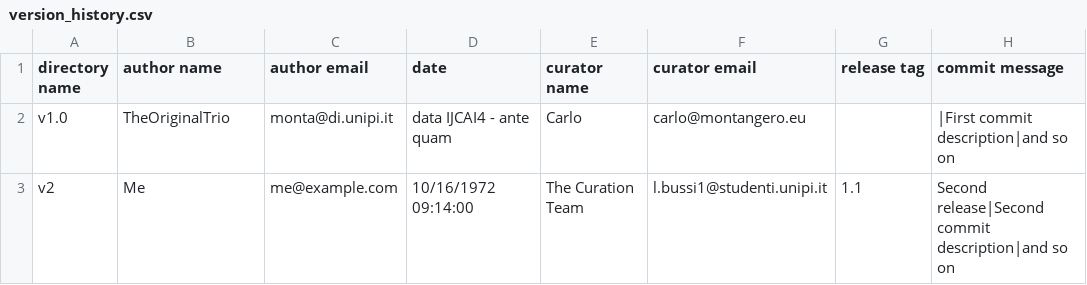
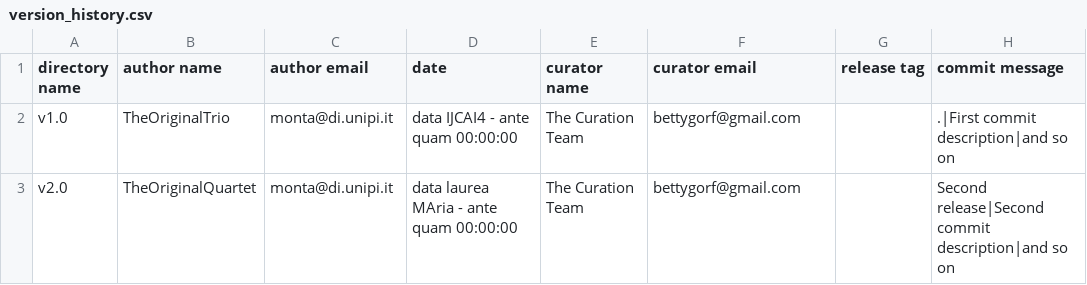
Before and after one commit to Unipisa/MAGMA-Lisp-Workbench, a CSV file: metadata/version_history.csv, drawn as a sheet.

Commit message:
Update version_history.csv

```diff
--- a/metadata/version_history.csv
+++ b/metadata/version_history.csv
@@ -1,3 +1,3 @@
 directory name,author name,author email,date,curator name,curator email,release tag,commit message
-v1.0,TheOriginalTrio,monta@di.unipi.it,data IJCAI4 - ante quam,Carlo,carlo@montangero.eu,,"|First commit description|and so on"
-v2,Me,me@example.com,10/16/1972 09:14:00,The Curation Team,l.bussi1@studenti.unipi.it,1.1,"Second release|Second commit description|and so on"
+v1.0,TheOriginalTrio,monta@di.unipi.it,data IJCAI4 - ante quam 00:00:00,The Curation Team,bettygorf@gmail.com,,".|First commit description|and so on"
+v2.0,TheOriginalQuartet,monta@di.unipi.it,data laurea MAria - ante quam 00:00:00,The Curation Team,bettygorf@gmail.com,,"Second release|Second commit description|and so on"
```
